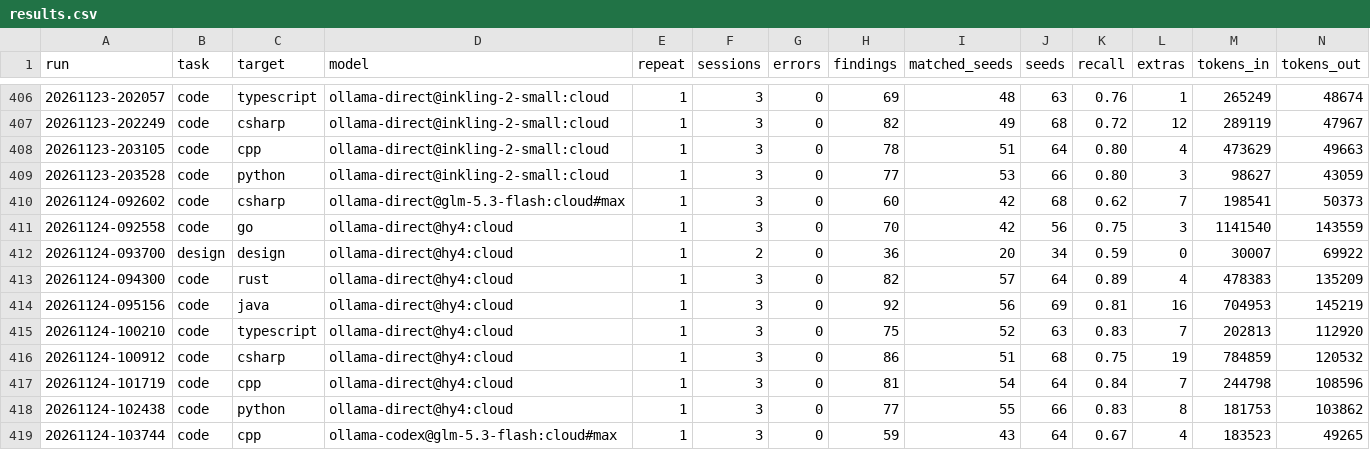
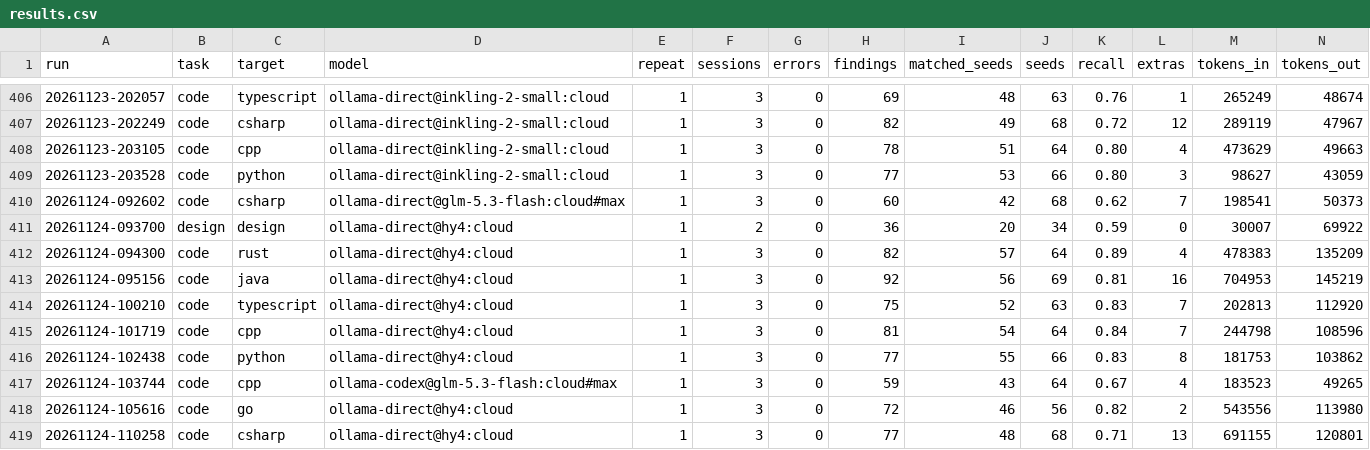
Before and after one commit to dsaiko/fixpoint, a CSV file: bench/results.csv, drawn as a sheet; only a part is shown, gaps mark what is left out; removed rows and columns are numbered as before the commit, all else as after; rows hold the shown columns only; the diff names each change by its address in the sheet, - before the commit and + after, or states it on an @@ line.

```diff
--- a/bench/results.csv
+++ b/bench/results.csv
-row 411: 20261124-092558 | code | go | ollama-direct@hy4:cloud | 1 | 3 | 0 | 70 | 42 | 56 | 0.75 | 3 | 1141540 | 143559
-row 416: 20261124-100912 | code | csharp | ollama-direct@hy4:cloud | 1 | 3 | 0 | 86 | 51 | 68 | 0.75 | 19 | 784859 | 120532
+row 418: 20261124-105616 | code | go | ollama-direct@hy4:cloud | 1 | 3 | 0 | 72 | 46 | 56 | 0.82 | 2 | 543556 | 113980
+row 419: 20261124-110258 | code | csharp | ollama-direct@hy4:cloud | 1 | 3 | 0 | 77 | 48 | 68 | 0.71 | 13 | 691155 | 120801
```
Also changed, not shown: 17 other files.
